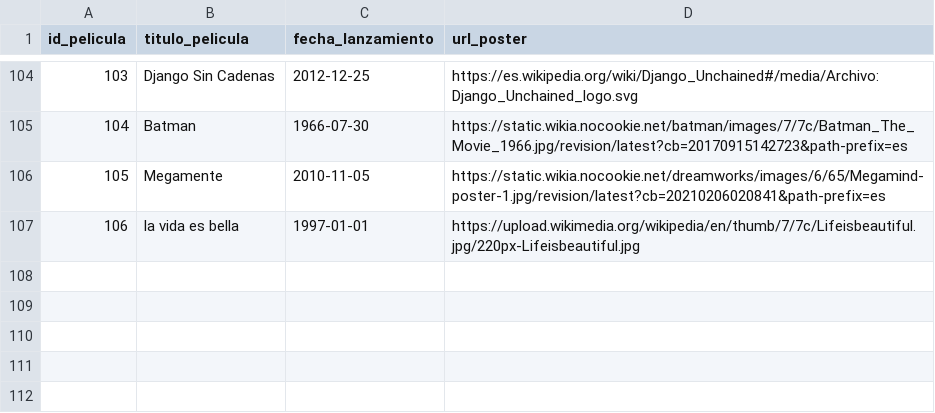
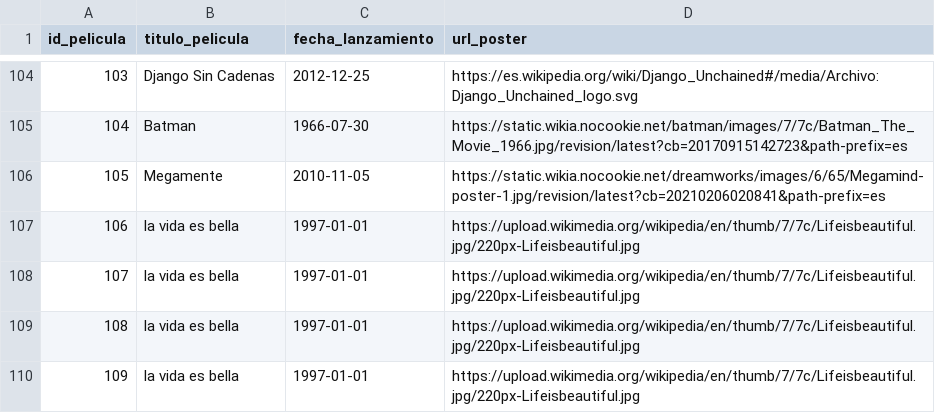
Before and after one commit to SebastianDQQ/curso_python, a CSV file: movieDB/datos/movies_db - peliculas.csv, drawn as a sheet; only a part is shown, gaps mark what is left out; the diff names each change by its address in the sheet, - before the commit and + after, or states it on an @@ line.

```diff
--- a/movieDB/datos/movies_db - peliculas.csv
+++ b/movieDB/datos/movies_db - peliculas.csv
+row 108: 107 | la vida es bella | 1997-01-01 | https://upload.wikimedia.org/wikipedia/en/thumb/7/7c/Lifeisbeautiful.jpg/220px-Lifeisbeautiful.jpg
+row 109: 108 | la vida es bella | 1997-01-01 | https://upload.wikimedia.org/wikipedia/en/thumb/7/7c/Lifeisbeautiful.jpg/220px-Lifeisbeautiful.jpg
+row 110: 109 | la vida es bella | 1997-01-01 | https://upload.wikimedia.org/wikipedia/en/thumb/7/7c/Lifeisbeautiful.jpg/220px-Lifeisbeautiful.jpg
```
Also changed, not shown: movieDB/datos/movies_db - actores.csv, movieDB/datos/movies_db - relacion.csv, 5 other files.
